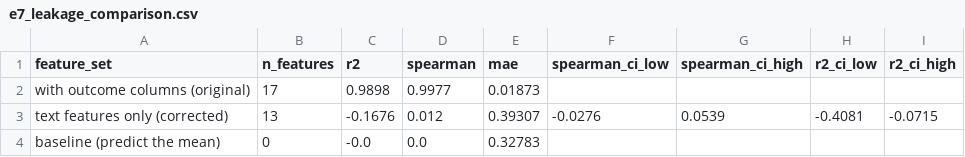
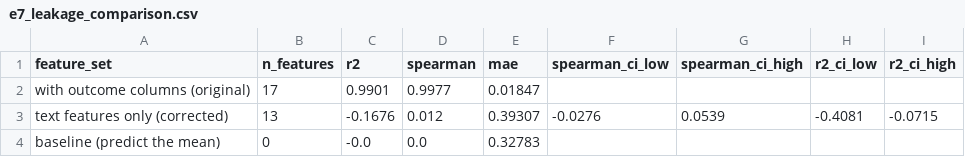
Before and after one commit to zakiarkam/Team-Binary, a CSV file: research/results/e7_leakage_comparison.csv, drawn as a sheet.

```diff
--- a/research/results/e7_leakage_comparison.csv
+++ b/research/results/e7_leakage_comparison.csv
@@ -1,3 +1,3 @@
 feature_set,n_features,r2,spearman,mae,spearman_ci_low,spearman_ci_high,r2_ci_low,r2_ci_high
-with outcome columns (original),17,0.9898,0.9977,0.01873,,,,
+with outcome columns (original),17,0.9901,0.9977,0.01847,,,,
 text features only (corrected),13,-0.1676,0.012,0.39307,-0.0276,0.0539,-0.4081,-0.0715
```
Also changed, not shown: research/results/e3_live_measured.csv, research/results/e4_live_credits.csv, 29 other files.
